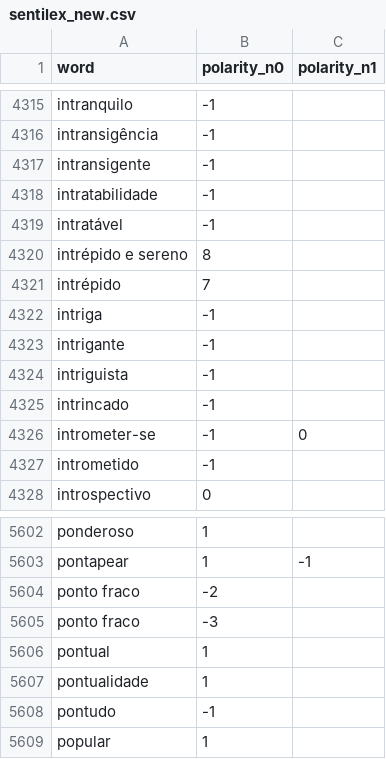
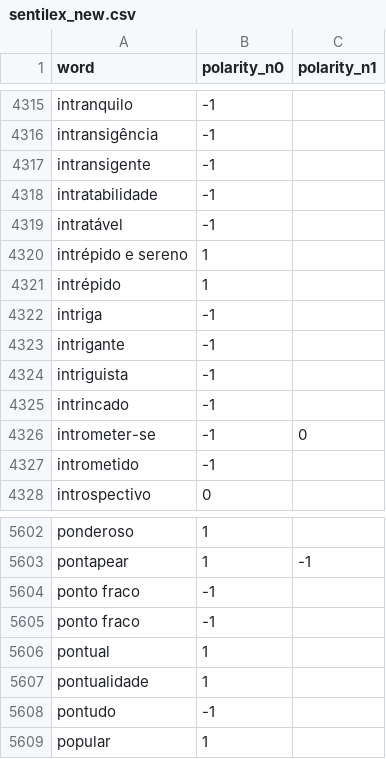
Before and after one commit to riquelmyhsilva/sentiment-analysis-project-lancod, a CSV file: sentilex_new.csv, drawn as a sheet; only a part is shown, gaps mark what is left out.

```diff
--- a/sentilex_new.csv
+++ b/sentilex_new.csv
@@ -4319,4 +4319,4 @@ intratabilidade;-1;
 intratável;-1;
-intrépido e sereno;8;
-intrépido;7;
+intrépido e sereno;1;
+intrépido;1;
 intriga;-1;
@@ -5603,4 +5603,4 @@ ponderoso;1;
 pontapear;1;-1
-ponto fraco;-2;
-ponto fraco;-3;
+ponto fraco;-1;
+ponto fraco;-1;
 pontual;1;
```
Also changed, not shown: 1 other file.
